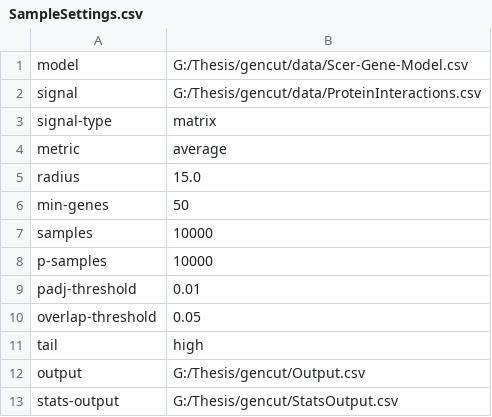
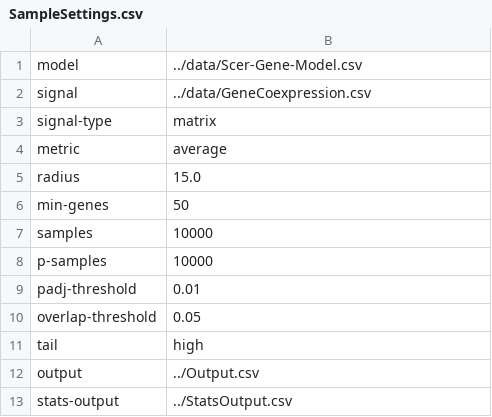
Before and after one commit to mgeorgoulopoulos/gencut, a CSV file: SampleSettings.csv, drawn as a sheet.

Commit message:
Adding sample data file to make it easier to run first time

```diff
--- a/SampleSettings.csv
+++ b/SampleSettings.csv
@@ -1,3 +1,3 @@
-model,G:/Thesis/gencut/data/Scer-Gene-Model.csv
-signal,G:/Thesis/gencut/data/ProteinInteractions.csv
+model,../data/Scer-Gene-Model.csv
+signal,../data/GeneCoexpression.csv
 signal-type,matrix
@@ -11,3 +11,3 @@ overlap-threshold,0.05
 tail,high
-output,G:/Thesis/gencut/Output.csv
-stats-output,G:/Thesis/gencut/StatsOutput.csv
+output,../Output.csv
+stats-output,../StatsOutput.csv
```
Also changed, not shown: 2 other files.
